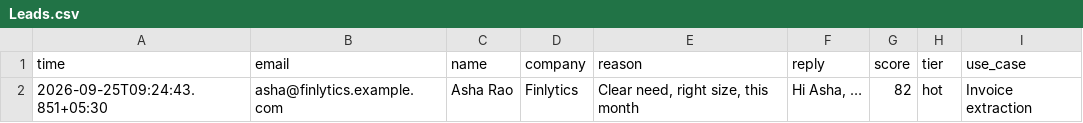
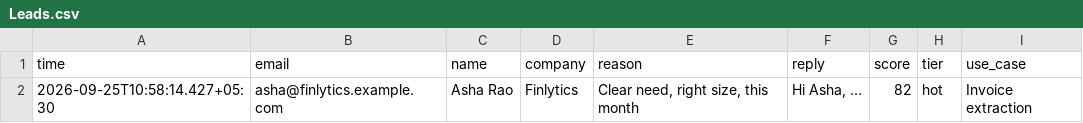
Before and after one commit to callme-siva/n8n-knowledge, a CSV file: templates/L22-ai-lead-qualifier-router/Leads.csv, drawn as a sheet.

```diff
--- a/templates/L22-ai-lead-qualifier-router/Leads.csv
+++ b/templates/L22-ai-lead-qualifier-router/Leads.csv
@@ -1,2 +1,2 @@
 time,email,name,company,reason,reply,score,tier,use_case
-2026-09-25T09:24:43.851+05:30,asha@finlytics.example.com,Asha Rao,Finlytics,"Clear need, right size, this month","Hi Asha, …",82,hot,Invoice extraction
+2026-09-25T10:58:14.427+05:30,asha@finlytics.example.com,Asha Rao,Finlytics,"Clear need, right size, this month","Hi Asha, …",82,hot,Invoice extraction
```
Also changed, not shown: templates/L12-meeting-transcript-raid-log/RAID.csv, templates/L19-global-error-handler/Errors.csv, 25 other files.
